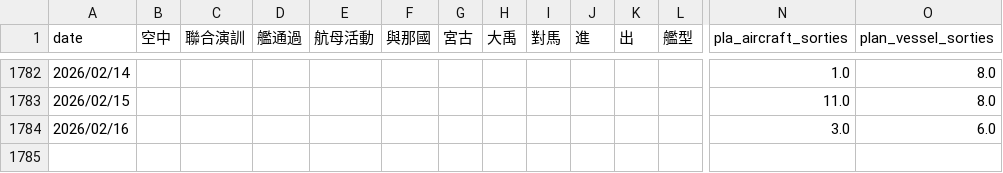
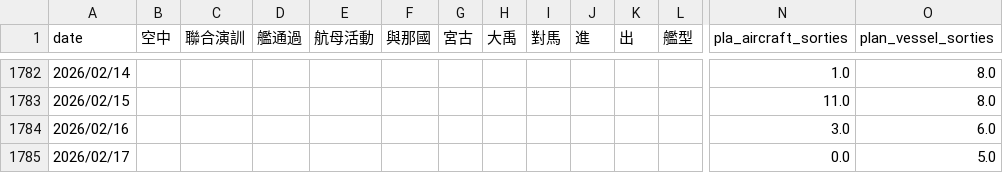
Before and after one commit to s0914712/pla-data-dashboard, a CSV file: data/JapanandBattleship.csv, drawn as a sheet; only a part is shown, gaps mark what is left out; rows hold the shown columns only; the diff names each change by its address in the sheet, - before the commit and + after, or states it on an @@ line.

```diff
--- a/data/JapanandBattleship.csv
+++ b/data/JapanandBattleship.csv
+row 1785: 2026/02/17 |  |  |  |  |  |  |  |  |  |  |  | 0.0 | 5.0
```
